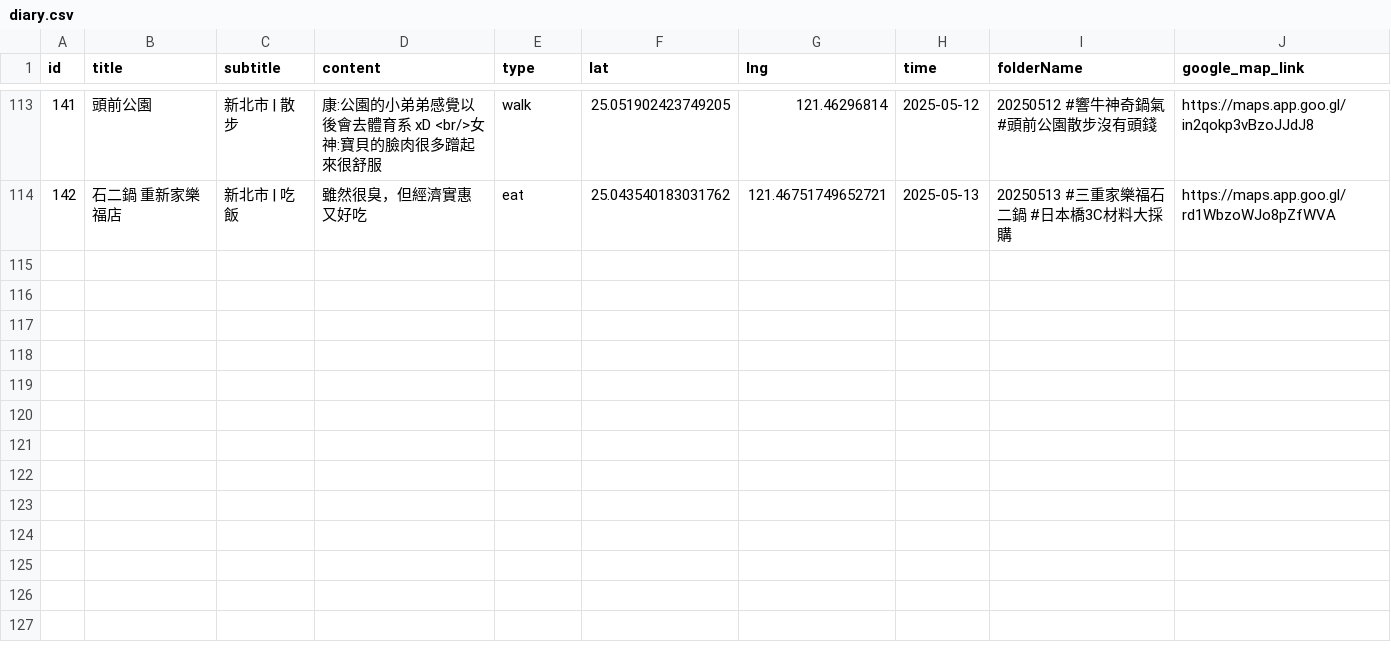
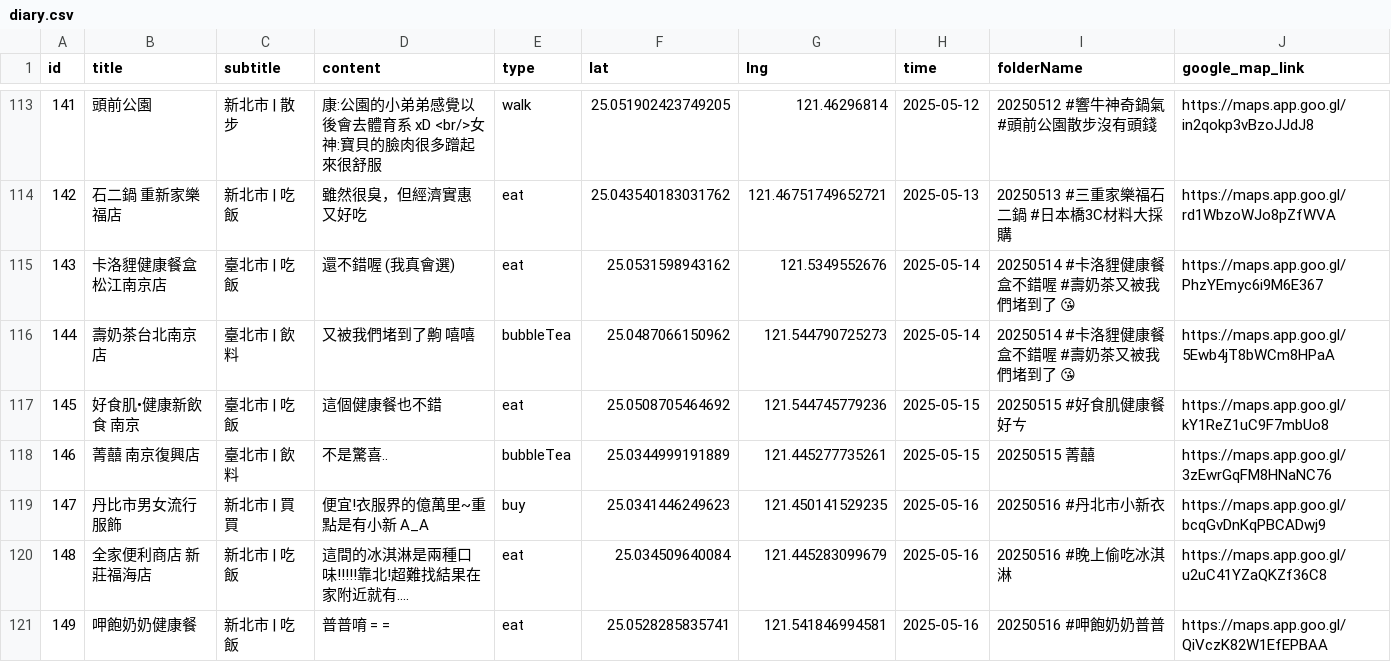
Before and after one commit to sm245735/confession-site, a CSV file: data/diary.csv, drawn as a sheet; only a part is shown, gaps mark what is left out; the diff names each change by its address in the sheet, - before the commit and + after, or states it on an @@ line.

Commit message:
Update diary.csv

```diff
--- a/data/diary.csv
+++ b/data/diary.csv
+row 115: 143 | 卡洛貍健康餐盒 松江南京店 | 臺北市 | 吃飯 | 還不錯喔 (我真會選) | eat | 25.0531598943162 | 121.5349552676 | 2025-05-14 | 20250514 #卡洛貍健康餐盒不錯喔 #壽奶茶又被我們堵到了 😘 | https://maps.app.goo.gl/PhzYEmyc6i9M6E367
+row 116: 144 | 壽奶茶台北南京店 | 臺北市 | 飲料 | 又被我們堵到了齁 嘻嘻 | bubbleTea | 25.0487066150962 | 121.544790725273 | 2025-05-14 | 20250514 #卡洛貍健康餐盒不錯喔 #壽奶茶又被我們堵到了 😘 | https://maps.app.goo.gl/5Ewb4jT8bWCm8HPaA
+row 117: 145 | 好食肌•健康新飲食 南京 | 臺北市 | 吃飯 | 這個健康餐也不錯 | eat | 25.0508705464692 | 121.544745779236 | 2025-05-15 | 20250515 #好食肌健康餐好ㄘ | https://maps.app.goo.gl/kY1ReZ1uC9F7mbUo8
+row 118: 146 | 菁囍 南京復興店 | 臺北市 | 飲料 | 不是驚喜.. | bubbleTea | 25.0344999191889 | 121.445277735261 | 2025-05-15 | 20250515 菁囍 | https://maps.app.goo.gl/3zEwrGqFM8HNaNC76
+row 119: 147 | 丹比市男女流行服飾 | 新北市 | 買買 | 便宜!衣服界的億萬里~重點是有小新 A_A | buy | 25.0341446249623 | 121.450141529235 | 2025-05-16 | 20250516 #丹北市小新衣 | https://maps.app.goo.gl/bcqGvDnKqPBCADwj9
+row 120: 148 | 全家便利商店 新莊福海店 | 新北市 | 吃飯 | 這間的冰淇淋是兩種口味!!!!!靠北!超難找結果在家附近就有.... | eat | 25.034509640084 | 121.445283099679 | 2025-05-16 | 20250516 #晚上偷吃冰淇淋 | https://maps.app.goo.gl/u2uC41YZaQKZf36C8
+row 121: 149 | 呷飽奶奶健康餐 | 新北市 | 吃飯 | 普普唷 = = | eat | 25.0528285835741 | 121.541846994581 | 2025-05-16 | 20250516 #呷飽奶奶普普 | https://maps.app.goo.gl/QiVczK82W1EfEPBAA
```
